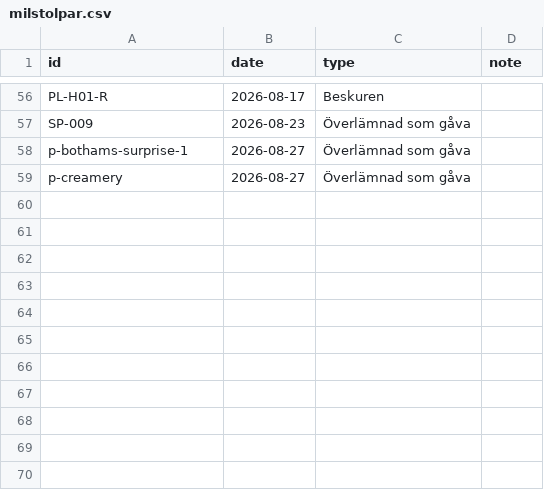
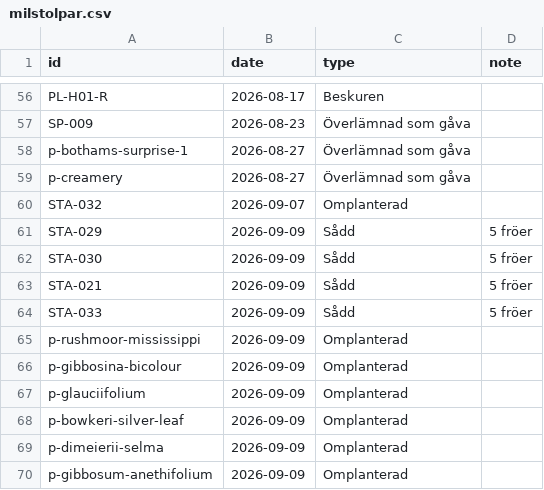
Before and after one commit to huasdy/mina-vaxter, a CSV file: data/milstolpar.csv, drawn as a sheet; only a part is shown, gaps mark what is left out.

```diff
--- a/data/milstolpar.csv
+++ b/data/milstolpar.csv
@@ -64 +64,12 @@ p-bothams-surprise-1,2026-08-27,Överlämnad som gåva,
 p-creamery,2026-08-27,Överlämnad som gåva,
+STA-032,2026-09-07,Omplanterad,
+STA-029,2026-09-09,Sådd,5 fröer
+STA-030,2026-09-09,Sådd,5 fröer
+STA-021,2026-09-09,Sådd,5 fröer
+STA-033,2026-09-09,Sådd,5 fröer
+p-rushmoor-mississippi,2026-09-09,Omplanterad,
+p-gibbosina-bicolour,2026-09-09,Omplanterad,
+p-glauciifolium,2026-09-09,Omplanterad,
+p-bowkeri-silver-leaf,2026-09-09,Omplanterad,
+p-dimeierii-selma,2026-09-09,Omplanterad,
+p-gibbosum-anethifolium,2026-09-09,Omplanterad,
```
Also changed, not shown: data/korsningshandelser.csv, data/pelargon_bilder.csv, 27 other files.
